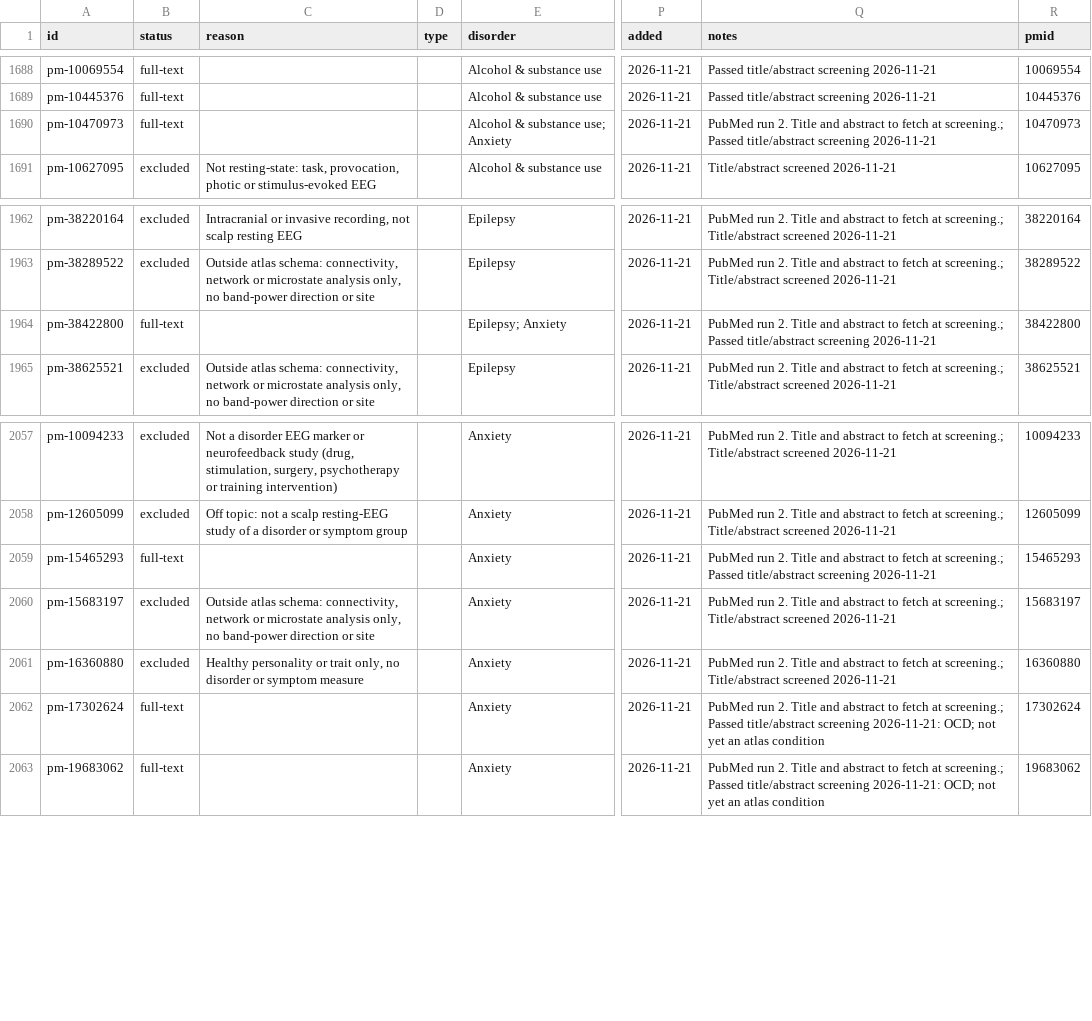
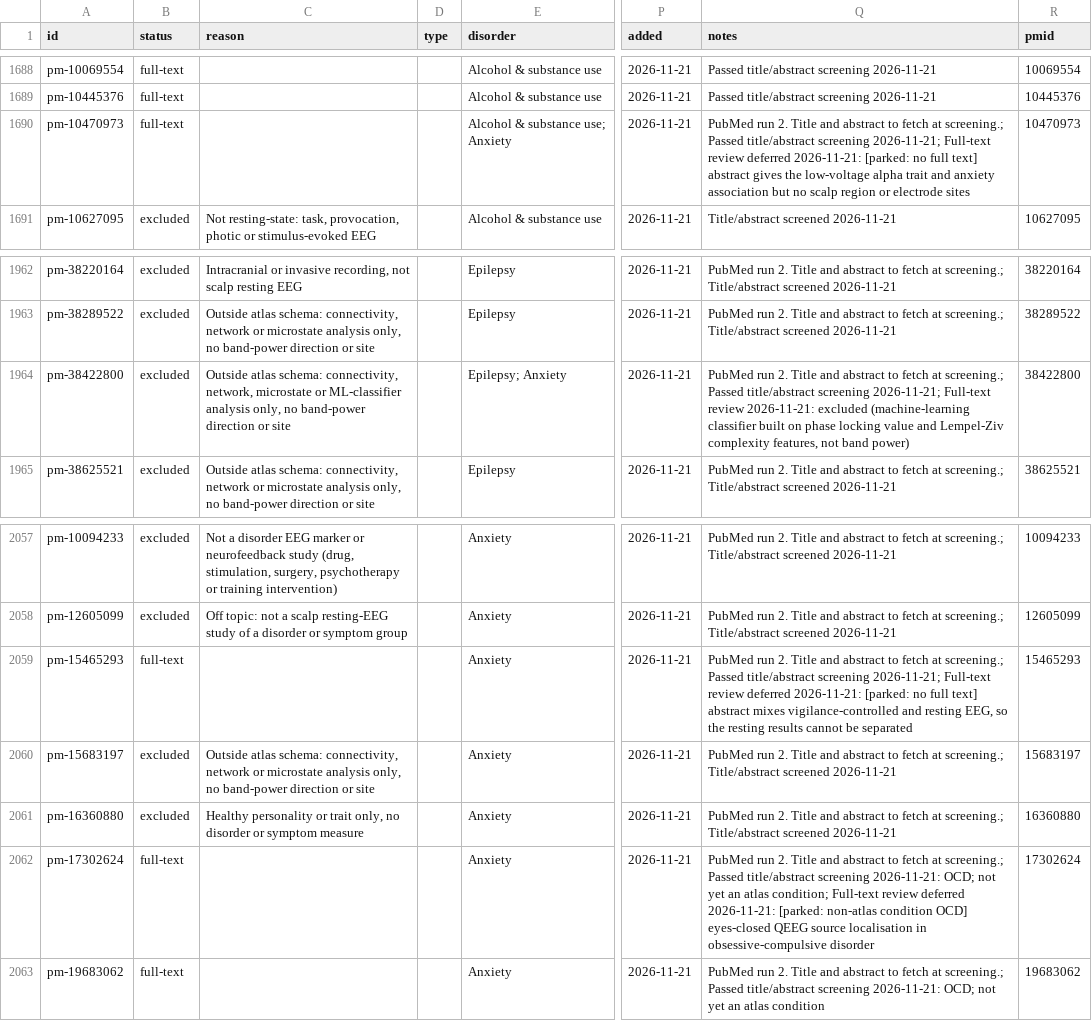
Before and after one commit to farrokh143/eeg-disorder-atlas, a CSV file: data/research-log.csv, drawn as a sheet; only a part is shown, gaps mark what is left out; the diff covers the shown part only; the diff names each change by its address in the sheet, - before the commit and + after, or states it on an @@ line.

```diff
--- a/data/research-log.csv
+++ b/data/research-log.csv
-Q1690 (notes): …title/abstract screening 2026-11-21
+Q1690 (notes): …title/abstract screening 2026-11-21; Full-text review deferred 2026-11-21: [parked: no full text] abstract gives the low-voltage alpha trait and anxiety association but no scalp region or electrode sites
-B1964 (status): full-text
+B1964 (status): excluded
-C1964 (reason): (empty)
+C1964 (reason): Outside atlas schema: connectivity, network, microstate or ML-classifier analysis only, no band-power direction or site
-Q1964 (notes): …title/abstract screening 2026-11-21
+Q1964 (notes): …title/abstract screening 2026-11-21; Full-text review 2026-11-21: excluded (machine-learning classifier built on phase locking value and Lempel-Ziv complexity features, not band power)
-Q2059 (notes): …title/abstract screening 2026-11-21
+Q2059 (notes): …title/abstract screening 2026-11-21; Full-text review deferred 2026-11-21: [parked: no full text] abstract mixes vigilance-controlled and resting EEG, so the resting results cannot be separated
-Q2062 (notes): …an atlas condition
+Q2062 (notes): …an atlas condition; Full-text review deferred 2026-11-21: [parked: non-atlas condition OCD] eyes-closed QEEG source localisation in obsessive-compulsive disorder
```
Also changed, not shown: 26 edited cells elsewhere in this file, 2 other files.
